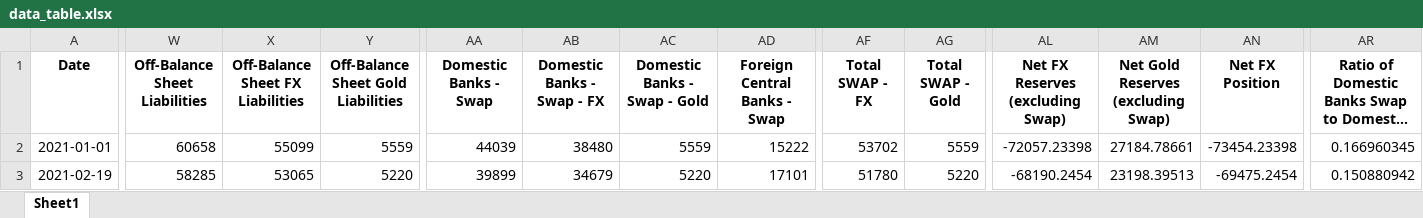
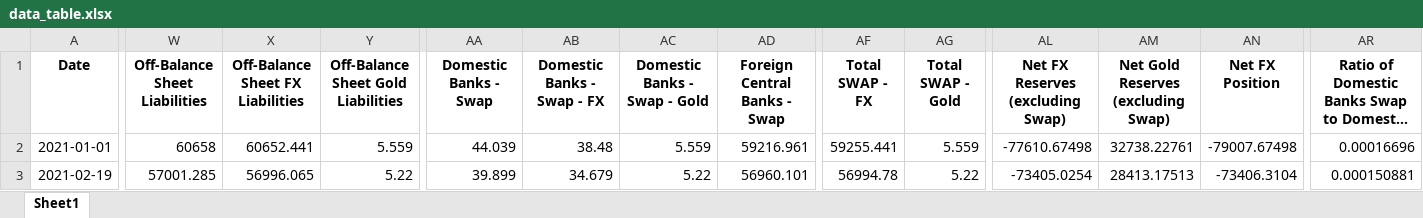
Before and after one commit to mb-reserves/mb-reserves.github.io, an Excel workbook: docs/data_table.xlsx, sheet Sheet1, drawn as a sheet; only a part is shown, gaps mark what is left out; long unchanged cells end in …; values as stored, in another font and other column widths than the file's, no borders; the diff covers the shown part only; the diff names each change by its address in the sheet, - before the commit and + after, or states it on an @@ line.

```diff
--- a/docs/data_table.xlsx (sheet Sheet1)
+++ b/docs/data_table.xlsx (sheet Sheet1)
-X2 (Off-Balance Sheet FX Liabilities): 55099
+X2 (Off-Balance Sheet FX Liabilities): 60652.441
-Y2: 5559
+Y2: 5.559
-AA2 (Domestic Banks - Swap): 44039
+AA2 (Domestic Banks - Swap): 44.039
-AB2 (Domestic Banks - Swap - FX): 38480
+AB2 (Domestic Banks - Swap - FX): 38.48
-AC2 (Domestic Banks - Swap - Gold): 5559
+AC2 (Domestic Banks - Swap - Gold): 5.559
-AD2 (Foreign Central Banks - Swap): 15222
+AD2 (Foreign Central Banks - Swap): 59216.961
-AF2 (Total SWAP - FX): 53702
+AF2 (Total SWAP - FX): 59255.441
-AG2 (Total SWAP - Gold): 5559
+AG2 (Total SWAP - Gold): 5.559
-AL2 (Net FX Reserves (excluding Swap)): -72057.23398
+AL2 (Net FX Reserves (excluding Swap)): -77610.67498
-AM2: 27184.78661
+AM2: 32738.22761
-AN2 (Net FX Position): -73454.23398
+AN2 (Net FX Position): -79007.67498
-AR2: 0.166960345
+AR2: 0.00016696
-W3 (Off-Balance Sheet Liabilities): 58285
+W3 (Off-Balance Sheet Liabilities): 57001.285
-X3 (Off-Balance Sheet FX Liabilities): 53065
+X3 (Off-Balance Sheet FX Liabilities): 56996.065
-Y3: 5220
+Y3: 5.22
-AA3 (Domestic Banks - Swap): 39899
+AA3 (Domestic Banks - Swap): 39.899
-AB3 (Domestic Banks - Swap - FX): 34679
+AB3 (Domestic Banks - Swap - FX): 34.679
-AC3 (Domestic Banks - Swap - Gold): 5220
+AC3 (Domestic Banks - Swap - Gold): 5.22
-AD3 (Foreign Central Banks - Swap): 17101
+AD3 (Foreign Central Banks - Swap): 56960.101
-AF3 (Total SWAP - FX): 51780
+AF3 (Total SWAP - FX): 56994.78
-AG3 (Total SWAP - Gold): 5220
+AG3 (Total SWAP - Gold): 5.22
-AL3 (Net FX Reserves (excluding Swap)): -68190.2454
+AL3 (Net FX Reserves (excluding Swap)): -73405.0254
-AM3: 23198.39513
+AM3: 28413.17513
-AN3 (Net FX Position): -69475.2454
+AN3 (Net FX Position): -73406.3104
-AR3: 0.150880942
+AR3: 0.000150881
```
Also changed, not shown: 449 edited cells elsewhere in this sheet, docs/Tablo.xlsx, 8 other files.
